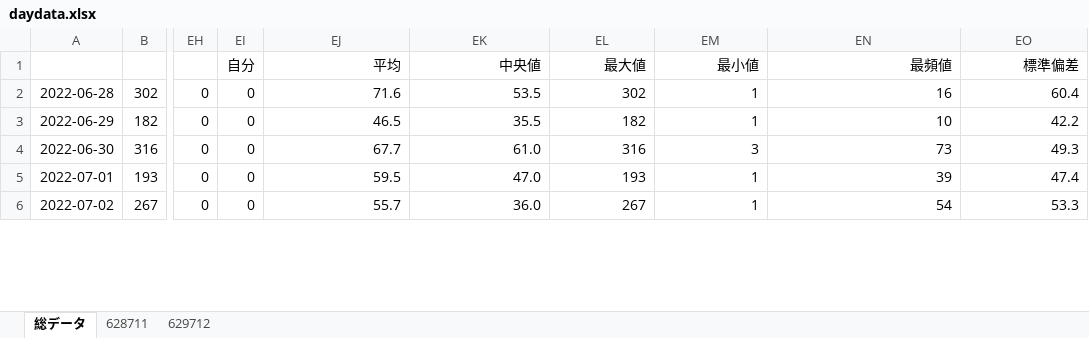
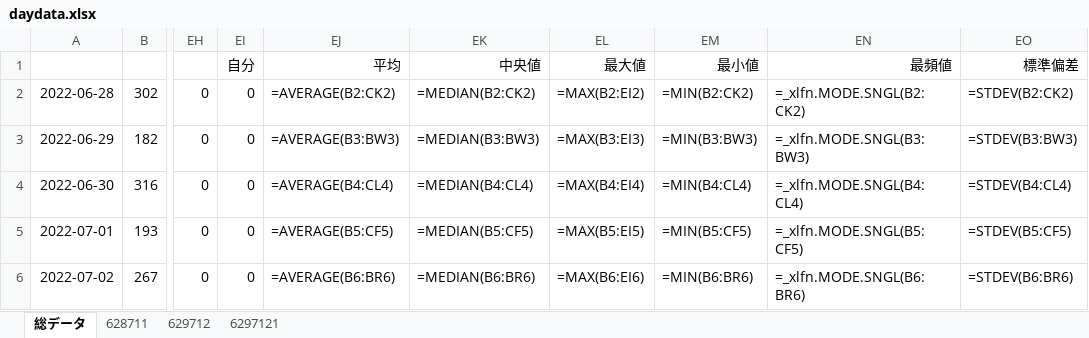
Before and after one commit to ROOT0616/QBAnalysis, an Excel workbook: daydata.xlsx, sheet 総データ, drawn as a sheet; only a part is shown, gaps mark what is left out; values as stored, in another font and other column widths than the file's, no borders; formulas without a stored value are shown as written; charts and pictures not drawn; the diff covers the shown part only; the diff names each change by its address in the sheet, - before the commit and + after, or states it on an @@ line.

```diff
--- a/daydata.xlsx (sheet 総データ)
+++ b/daydata.xlsx (sheet 総データ)
+sheet tab: 6297121
-EJ2: 71.6
+EJ2: =AVERAGE(B2:CK2)
-EK2: 53.5
+EK2: =MEDIAN(B2:CK2)
-EL2: 302
+EL2: =MAX(B2:EI2)
-EM2: 1
+EM2: =MIN(B2:CK2)
-EN2: 16
+EN2: =_xlfn.MODE.SNGL(B2:CK2)
-EO2: 60.4
+EO2: =STDEV(B2:CK2)
-EJ3: 46.5
+EJ3: =AVERAGE(B3:BW3)
-EK3: 35.5
+EK3: =MEDIAN(B3:BW3)
-EL3: 182
+EL3: =MAX(B3:EI3)
-EM3: 1
+EM3: =MIN(B3:BW3)
-EN3: 10
+EN3: =_xlfn.MODE.SNGL(B3:BW3)
-EO3: 42.2
+EO3: =STDEV(B3:BW3)
-EJ4: 67.7
+EJ4: =AVERAGE(B4:CL4)
-EK4: 61.0
+EK4: =MEDIAN(B4:CL4)
-EL4: 316
+EL4: =MAX(B4:EI4)
-EM4: 3
+EM4: =MIN(B4:CL4)
-EN4: 73
+EN4: =_xlfn.MODE.SNGL(B4:CL4)
-EO4: 49.3
+EO4: =STDEV(B4:CL4)
-EJ5: 59.5
+EJ5: =AVERAGE(B5:CF5)
-EK5: 47.0
+EK5: =MEDIAN(B5:CF5)
-EL5: 193
+EL5: =MAX(B5:EI5)
-EM5: 1
+EM5: =MIN(B5:CF5)
-EN5: 39
+EN5: =_xlfn.MODE.SNGL(B5:CF5)
-EO5: 47.4
+EO5: =STDEV(B5:CF5)
-EJ6: 55.7
+EJ6: =AVERAGE(B6:BR6)
-EK6: 36.0
+EK6: =MEDIAN(B6:BR6)
-EL6: 267
+EL6: =MAX(B6:EI6)
-EM6: 1
+EM6: =MIN(B6:BR6)
-EN6: 54
+EN6: =_xlfn.MODE.SNGL(B6:BR6)
-EO6: 53.3
+EO6: =STDEV(B6:BR6)
```
Also changed, not shown: 60 edited cells elsewhere in this sheet, sheet 629712, charts or pictures, data.xlsx, 16 other files.
